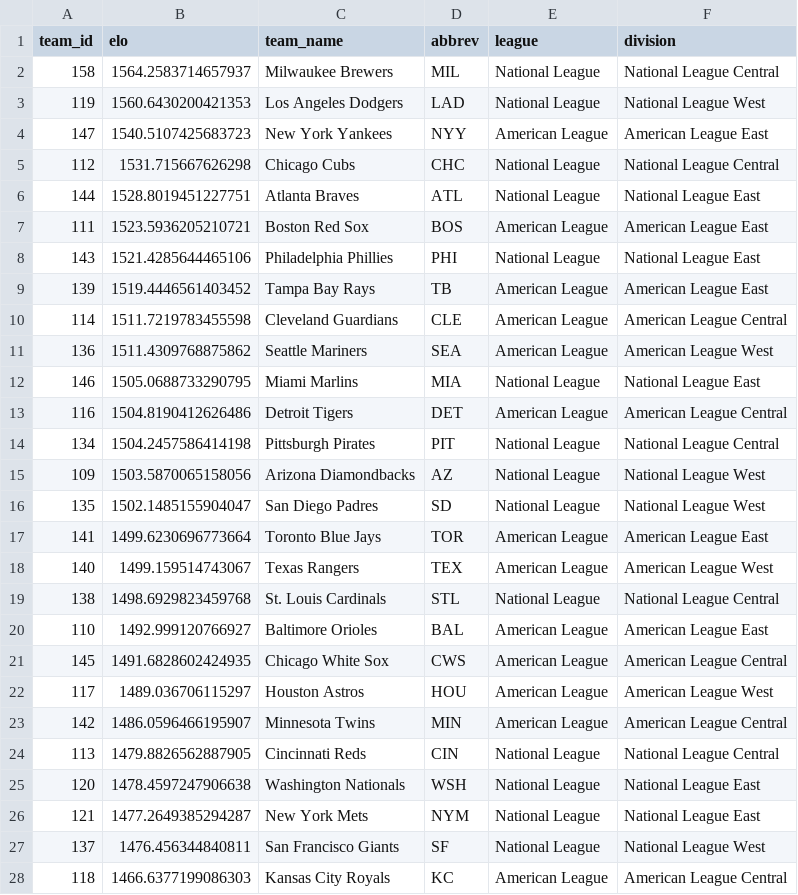
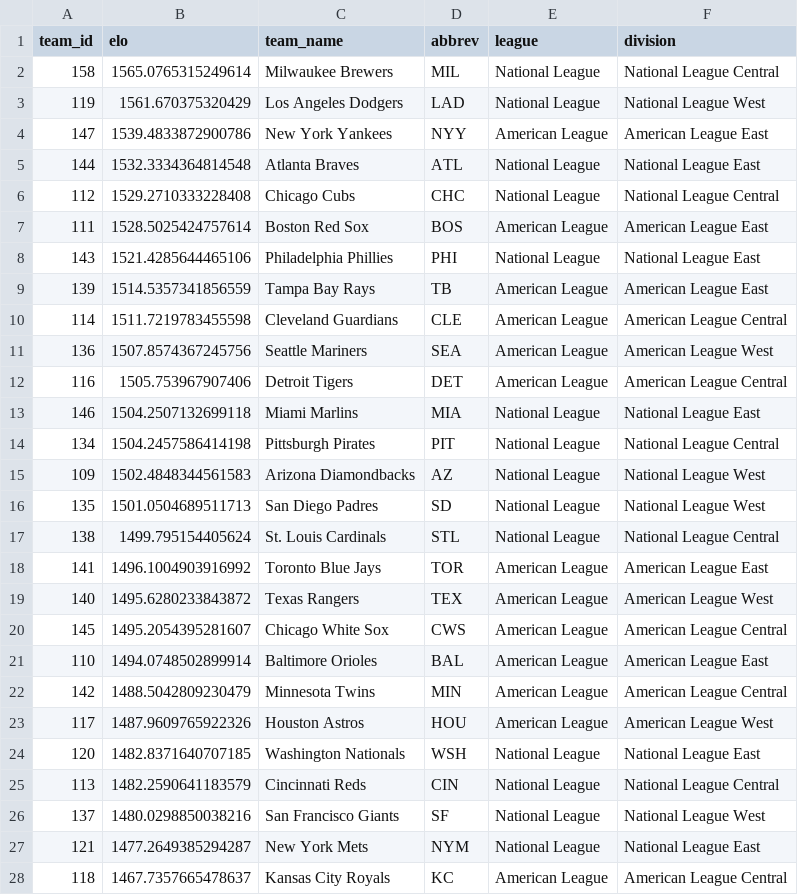
Before and after one commit to JarvisLee511/mlb-playoff-predictor-2026, a CSV file: outputs/elo_current.csv, drawn as a sheet; only a part is shown; the diff covers the shown part only.

```diff
--- a/outputs/elo_current.csv
+++ b/outputs/elo_current.csv
@@ -1,28 +1,28 @@
 team_id,elo,team_name,abbrev,league,division
-158,1564.2583714657937,Milwaukee Brewers,MIL,National League,National League Central
-119,1560.6430200421353,Los Angeles Dodgers,LAD,National League,National League West
-147,1540.5107425683723,New York Yankees,NYY,American League,American League East
-112,1531.715667626298,Chicago Cubs,CHC,National League,National League Central
-144,1528.8019451227751,Atlanta Braves,ATL,National League,National League East
-111,1523.5936205210721,Boston Red Sox,BOS,American League,American League East
+158,1565.0765315249614,Milwaukee Brewers,MIL,National League,National League Central
+119,1561.670375320429,Los Angeles Dodgers,LAD,National League,National League West
+147,1539.4833872900786,New York Yankees,NYY,American League,American League East
+144,1532.3334364814548,Atlanta Braves,ATL,National League,National League East
+112,1529.2710333228408,Chicago Cubs,CHC,National League,National League Central
+111,1528.5025424757614,Boston Red Sox,BOS,American League,American League East
 143,1521.4285644465106,Philadelphia Phillies,PHI,National League,National League East
-139,1519.4446561403452,Tampa Bay Rays,TB,American League,American League East
+139,1514.5357341856559,Tampa Bay Rays,TB,American League,American League East
 114,1511.7219783455598,Cleveland Guardians,CLE,American League,American League Central
-136,1511.4309768875862,Seattle Mariners,SEA,American League,American League West
-146,1505.0688733290795,Miami Marlins,MIA,National League,National League East
-116,1504.8190412626486,Detroit Tigers,DET,American League,American League Central
+136,1507.8574367245756,Seattle Mariners,SEA,American League,American League West
+116,1505.753967907406,Detroit Tigers,DET,American League,American League Central
+146,1504.2507132699118,Miami Marlins,MIA,National League,National League East
 134,1504.2457586414198,Pittsburgh Pirates,PIT,National League,National League Central
-109,1503.5870065158056,Arizona Diamondbacks,AZ,National League,National League West
-135,1502.1485155904047,San Diego Padres,SD,National League,National League West
-141,1499.6230696773664,Toronto Blue Jays,TOR,American League,American League East
-140,1499.159514743067,Texas Rangers,TEX,American League,American League West
-138,1498.6929823459768,St. Louis Cardinals,STL,National League,National League Central
-110,1492.999120766927,Baltimore Orioles,BAL,American League,American League East
-145,1491.6828602424935,Chicago White Sox,CWS,American League,American League Central
-117,1489.036706115297,Houston Astros,HOU,American League,American League West
-142,1486.0596466195907,Minnesota Twins,MIN,American League,American League Central
-113,1479.8826562887905,Cincinnati Reds,CIN,National League,National League Central
-120,1478.4597247906638,Washington Nationals,WSH,National League,National League East
+109,1502.4848344561583,Arizona Diamondbacks,AZ,National League,National League West
+135,1501.0504689511713,San Diego Padres,SD,National League,National League West
+138,1499.795154405624,St. Louis Cardinals,STL,National League,National League Central
+141,1496.1004903916992,Toronto Blue Jays,TOR,American League,American League East
+140,1495.6280233843872,Texas Rangers,TEX,American League,American League West
+145,1495.2054395281607,Chicago White Sox,CWS,American League,American League Central
+110,1494.0748502899914,Baltimore Orioles,BAL,American League,American League East
+142,1488.5042809230479,Minnesota Twins,MIN,American League,American League Central
+117,1487.9609765922326,Houston Astros,HOU,American League,American League West
+120,1482.8371640707185,Washington Nationals,WSH,National League,National League East
+113,1482.2590641183579,Cincinnati Reds,CIN,National League,National League Central
+137,1480.0298850038216,San Francisco Giants,SF,National League,National League West
 121,1477.2649385294287,New York Mets,NYM,National League,National League East
-137,1476.456344840811,San Francisco Giants,SF,National League,National League West
-118,1466.6377199086303,Kansas City Royals,KC,American League,American League Central
+118,1467.7357665478637,Kansas City Royals,KC,American League,American League Central
```
Also changed, not shown: 3 edited cells elsewhere in this file, data/predictions_log.csv, data/probables.csv, 11 other files.
